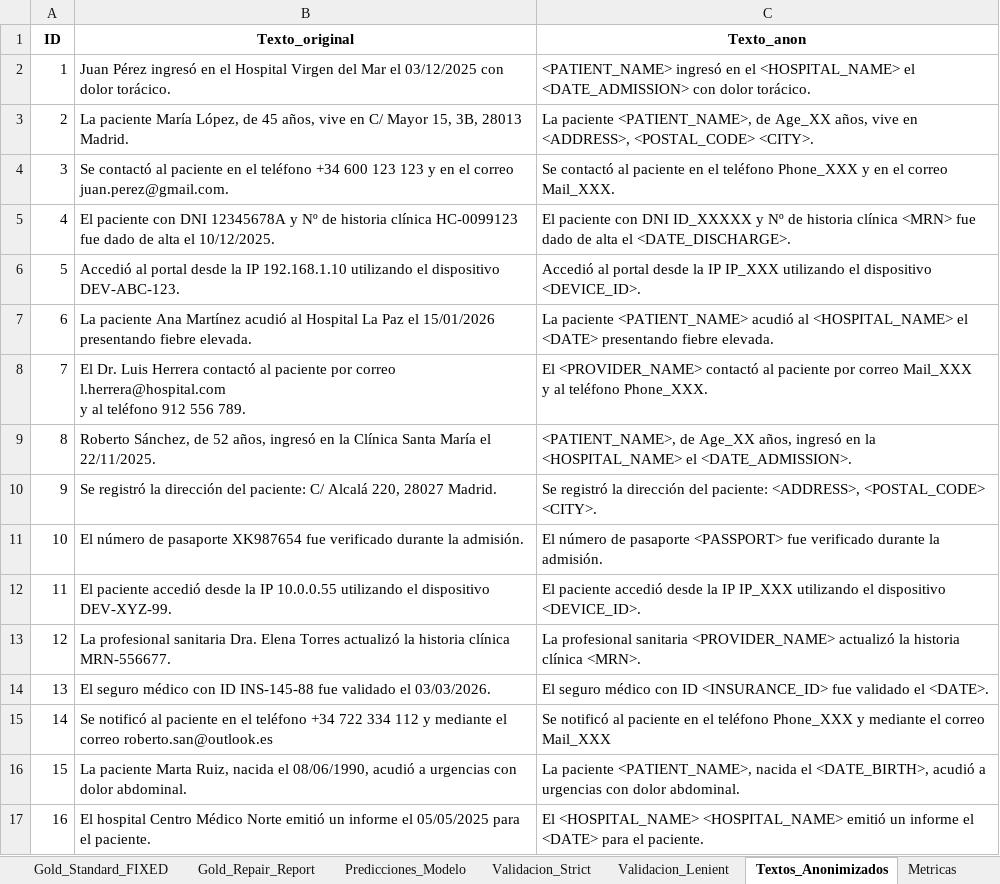
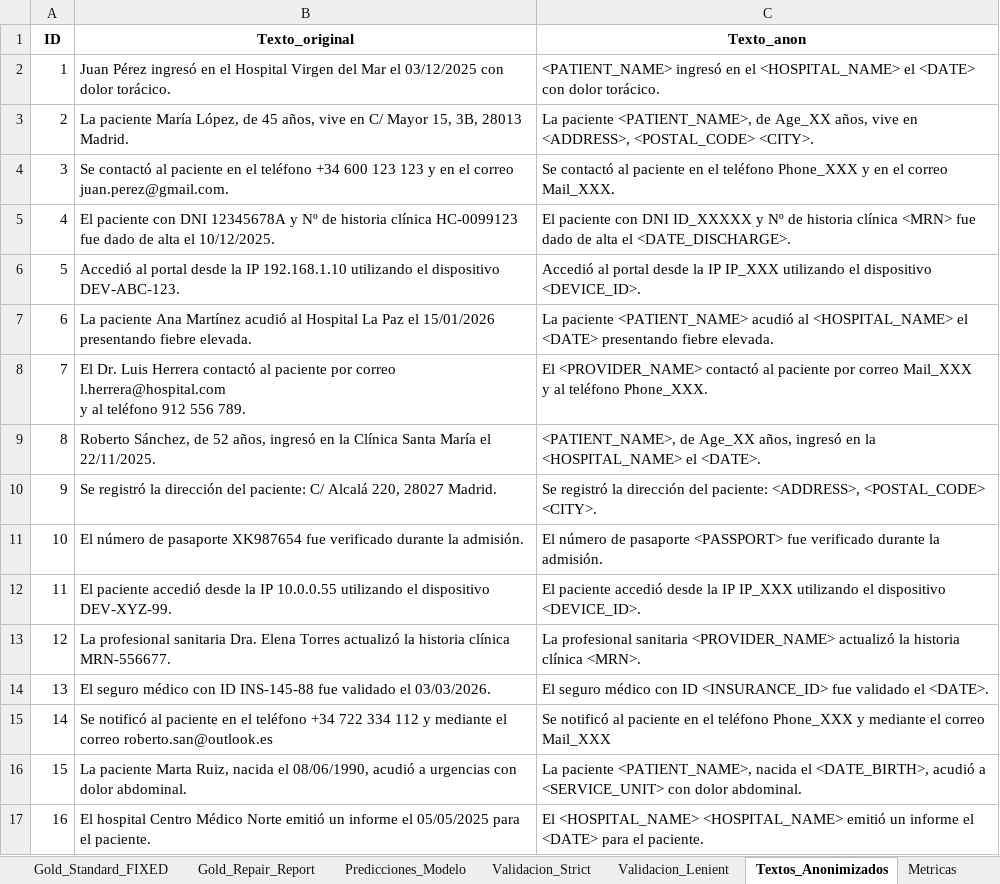
Before and after one commit to carlospuigserver/AnonimizacionV2, an Excel workbook: Resultados_Anonimizador_Hibrido_v3.xlsx, sheet Textos_Anonimizados, drawn as a sheet; values as stored, in another font and other column widths than the file's, no borders; the diff names each change by its address in the sheet, - before the commit and + after, or states it on an @@ line.

Commit message:
comit SERVICE funciona

```diff
--- a/Resultados_Anonimizador_Hibrido_v3.xlsx (sheet Textos_Anonimizados)
+++ b/Resultados_Anonimizador_Hibrido_v3.xlsx (sheet Textos_Anonimizados)
-C2 (Texto_anon): …<HOSPITAL_NAME> el <DATE_ADMISSION> con dolor…
+C2 (Texto_anon): …<HOSPITAL_NAME> el <DATE> con dolor…
-C9 (Texto_anon): …<HOSPITAL_NAME> el <DATE_ADMISSION>.
+C9 (Texto_anon): …<HOSPITAL_NAME> el <DATE>.
-C16 (Texto_anon): …acudió a urgencias con dolor…
+C16 (Texto_anon): …acudió a <SERVICE_UNIT> con dolor…
```
Also changed, not shown: sheet Validacion_Strict, sheet Validacion_Lenient, sheet Metricas, sheet Predicciones_Modelo, 2 other files.
